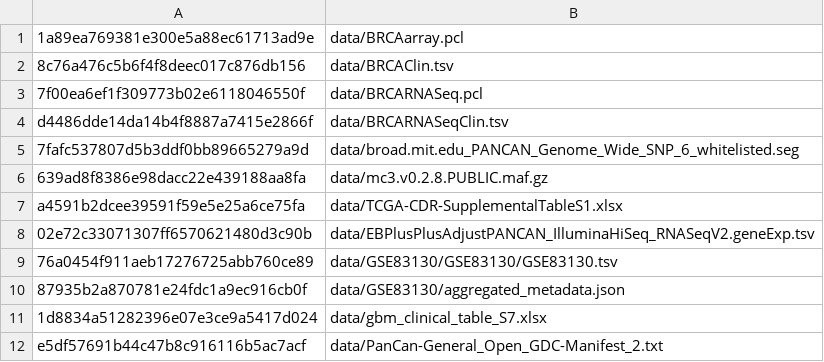
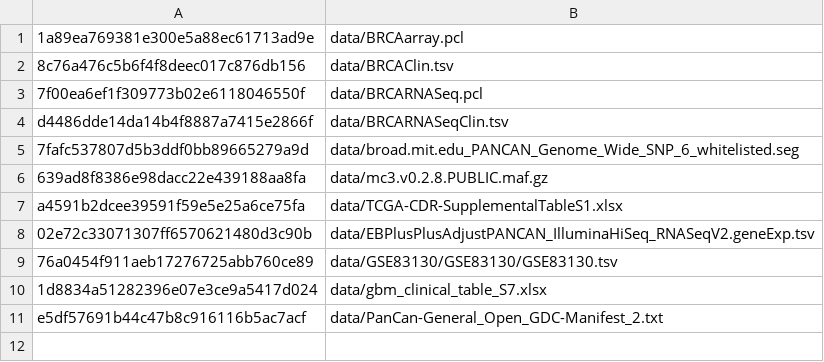
Before and after one commit to greenelab/RNAseq_titration_results, a TSV file: check_sums.tsv, drawn as a sheet.

Commit message:
Remove json file from checks because the order of contents differs each download

```diff
--- a/check_sums.tsv
+++ b/check_sums.tsv
@@ -9,3 +9,2 @@ a4591b2dcee39591f59e5e25a6ce75fa	data/TCGA-CDR-SupplementalTableS1.xlsx
 76a0454f911aeb17276725abb760ce89	data/GSE83130/GSE83130/GSE83130.tsv
-87935b2a870781e24fdc1a9ec916cb0f	data/GSE83130/aggregated_metadata.json
 1d8834a51282396e07e3ce9a5417d024	data/gbm_clinical_table_S7.xlsx
```
